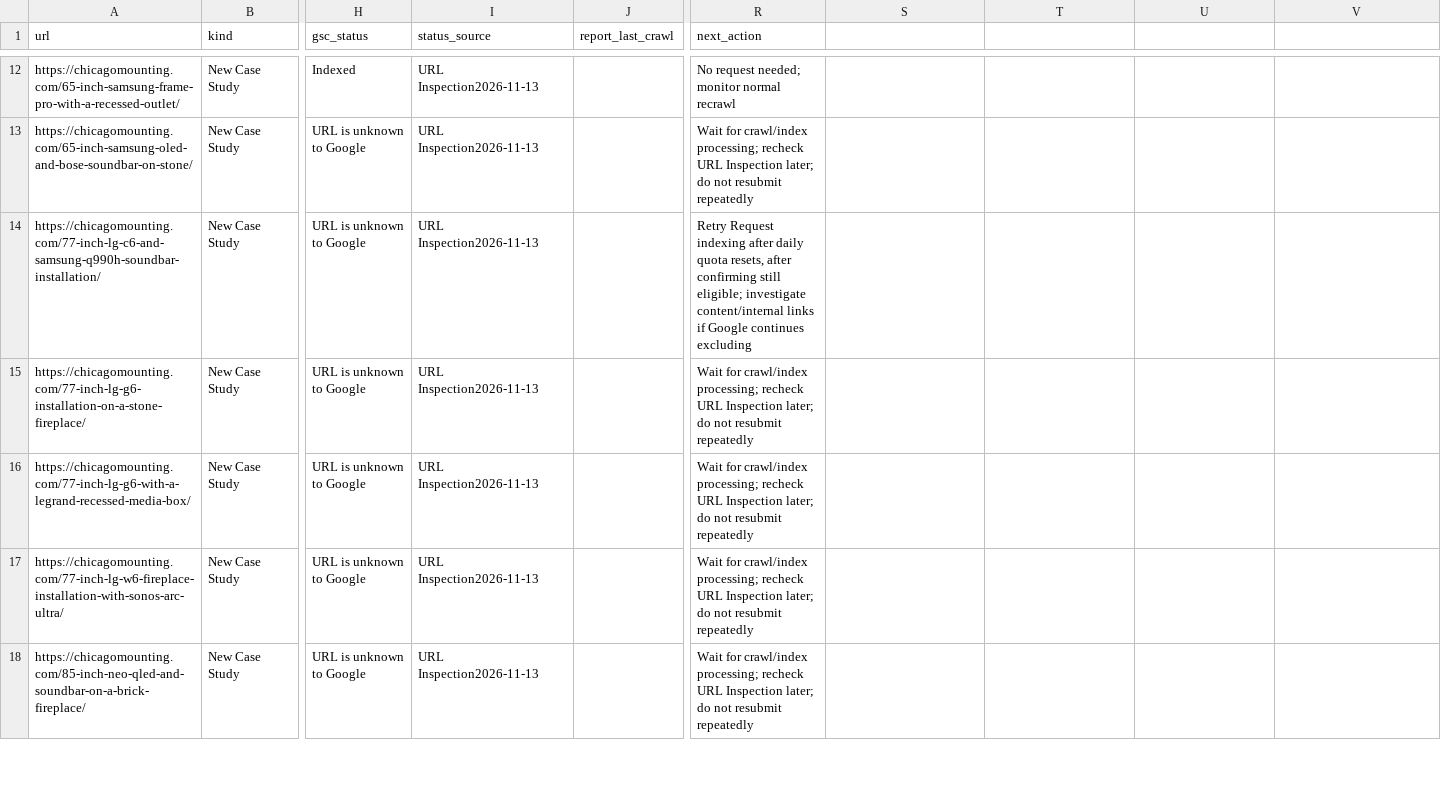
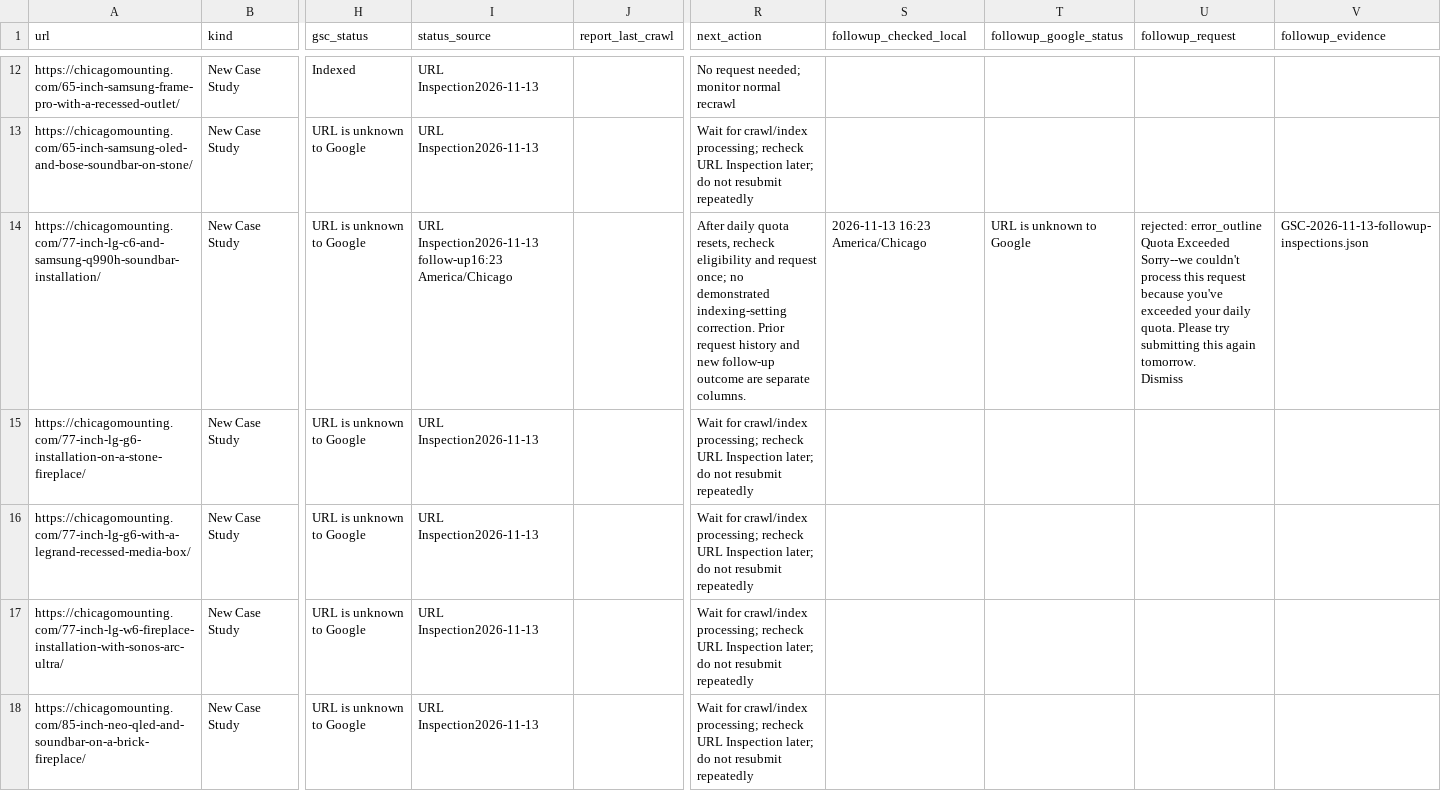
Before and after one commit to vvvetalll/cm, a CSV file: docs/GSC-2026-11-13-url-ledger.csv, drawn as a sheet; only a part is shown, gaps mark what is left out; ↵ is a line break in a cell; the diff covers the shown part only; the diff names each change by its address in the sheet, - before the commit and + after, or states it on an @@ line.

Commit message:
Recheck outstanding case indexing and record continued quota limit

```diff
--- a/docs/GSC-2026-11-13-url-ledger.csv
+++ b/docs/GSC-2026-11-13-url-ledger.csv
-S1: (empty)
+S1: followup_checked_local
-T1: (empty)
+T1: followup_google_status
-U1: (empty)
+U1: followup_request
-V1: (empty)
+V1: followup_evidence
-I14 (status_source): URL Inspection2026-11-13
+I14 (status_source): URL Inspection2026-11-13 follow-up16:23 America/Chicago
-R14 (next_action): Retry Request indexing after daily quota resets, after confirming still eligible; investigate content/internal links if Google continues excluding
+R14 (next_action): After daily quota resets, recheck eligibility and request once; no demonstrated indexing-setting correction. Prior request history and new follow-up outcome are separate columns.
-S14 (followup_checked_local): (empty)
+S14 (followup_checked_local): 2026-11-13 16:23 America/Chicago
-T14 (followup_google_status): (empty)
+T14 (followup_google_status): URL is unknown to Google
-U14 (followup_request): (empty)
+U14 (followup_request): rejected: error_outline ↵ Quota Exceeded ↵ Sorry--we couldn't process this request because you've exceeded your daily quota. Please try submitting this again tomorrow. ↵ Dismiss
-V14 (followup_evidence): (empty)
+V14 (followup_evidence): GSC-2026-11-13-followup-inspections.json
```
Also changed, not shown: 24 edited cells elsewhere in this file, 9 other files.
